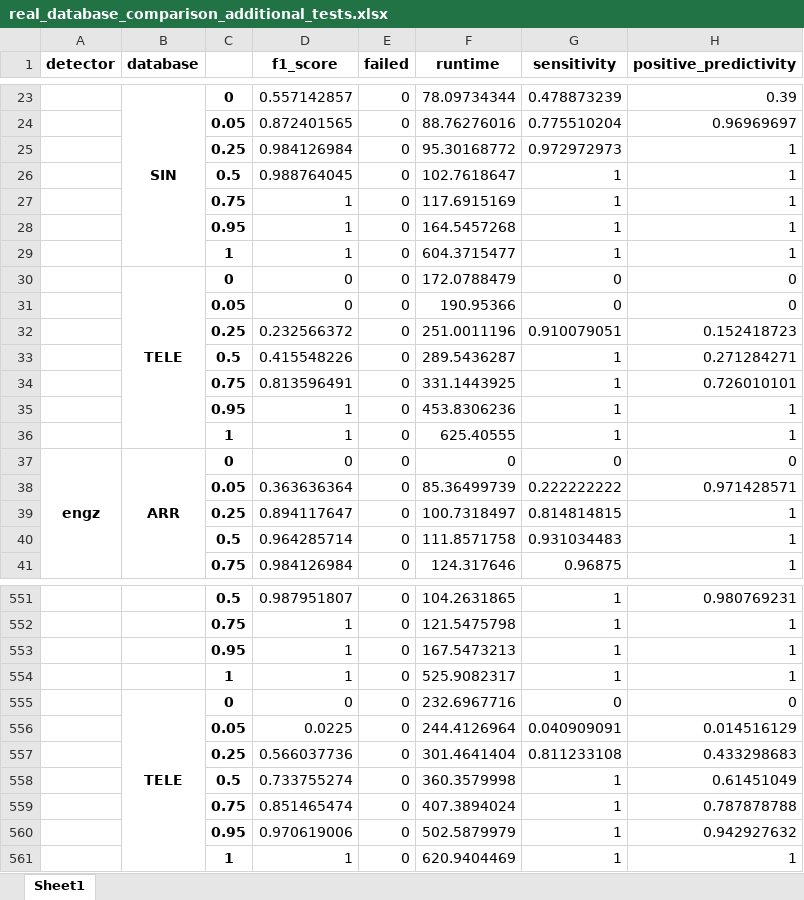
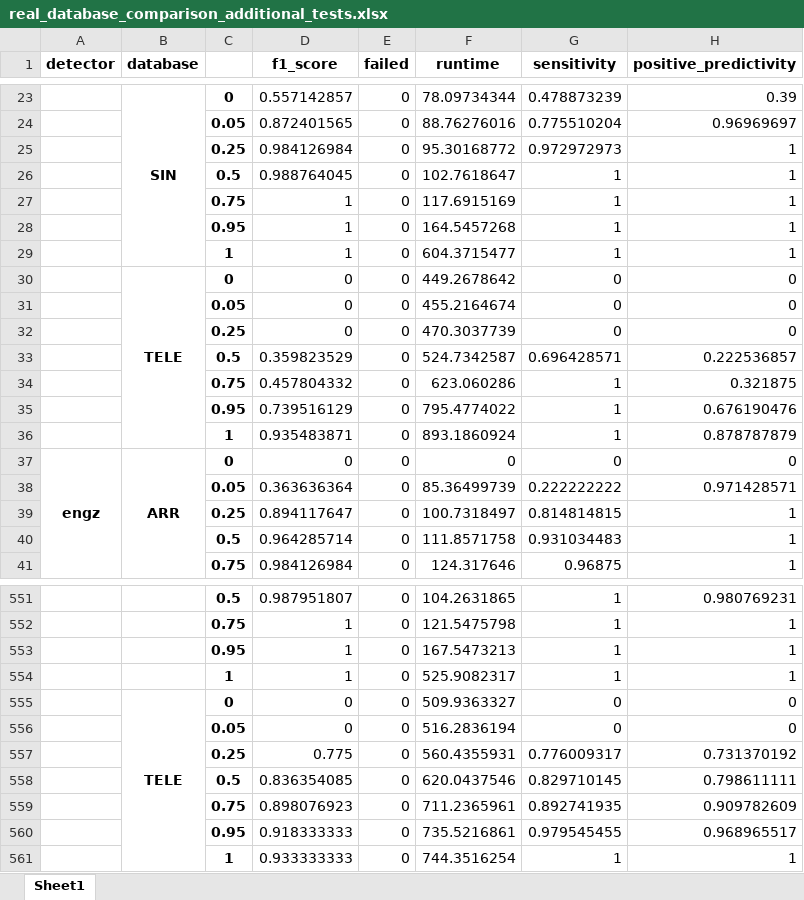
Before and after one commit to floriankri/ecg_detector_assessment, an Excel workbook: Algorithm_tester/data_autosave/real_database_comparison_additional_tests.xlsx, sheet Sheet1, drawn as a sheet; only a part is shown, gaps mark what is left out; values as stored, in another font and other column widths than the file's, no borders; removed rows and columns are numbered as before the commit, all else as after; the diff covers the shown part only; the diff names each change by its address in the sheet, - before the commit and + after, or states it on an @@ line.

```diff
--- a/Algorithm_tester/data_autosave/real_database_comparison_additional_tests.xlsx (sheet Sheet1)
+++ b/Algorithm_tester/data_autosave/real_database_comparison_additional_tests.xlsx (sheet Sheet1)
-F30 (runtime): 172.0788479
+F30 (runtime): 449.2678642
-F31 (runtime): 190.95366
+F31 (runtime): 455.2164674
-row 32:  |  | 0.25 | 0.232566372 | 0 | 251.0011196 | 0.910079051 | 0.152418723
-row 33:  |  | 0.5 | 0.415548226 | 0 | 289.5436287 | 1 | 0.271284271
-row 34:  |  | 0.75 | 0.813596491 | 0 | 331.1443925 | 1 | 0.726010101
-row 35:  |  | 0.95 | 1 | 0 | 453.8306236 | 1 | 1
-row 36:  |  | 1 | 1 | 0 | 625.40555 | 1 | 1
+row 32:  |  | 0.25 | 0 | 0 | 470.3037739 | 0 | 0
+row 33:  |  | 0.5 | 0.359823529 | 0 | 524.7342587 | 0.696428571 | 0.222536857
+row 34:  |  | 0.75 | 0.457804332 | 0 | 623.060286 | 1 | 0.321875
+row 35:  |  | 0.95 | 0.739516129 | 0 | 795.4774022 | 1 | 0.676190476
+row 36:  |  | 1 | 0.935483871 | 0 | 893.1860924 | 1 | 0.878787879
-F555 (runtime): 232.6967716
+F555 (runtime): 509.9363327
-row 556:  |  | 0.05 | 0.0225 | 0 | 244.4126964 | 0.040909091 | 0.014516129
-row 557:  |  | 0.25 | 0.566037736 | 0 | 301.4641404 | 0.811233108 | 0.433298683
-row 558:  |  | 0.5 | 0.733755274 | 0 | 360.3579998 | 1 | 0.61451049
-row 559:  |  | 0.75 | 0.851465474 | 0 | 407.3894024 | 1 | 0.787878788
-row 560:  |  | 0.95 | 0.970619006 | 0 | 502.5879979 | 1 | 0.942927632
+row 556:  |  | 0.05 | 0 | 0 | 516.2836194 | 0 | 0
+row 557:  |  | 0.25 | 0.775 | 0 | 560.4355931 | 0.776009317 | 0.731370192
+row 558:  |  | 0.5 | 0.836354085 | 0 | 620.0437546 | 0.829710145 | 0.798611111
+row 559:  |  | 0.75 | 0.898076923 | 0 | 711.2365961 | 0.892741935 | 0.909782609
+row 560:  |  | 0.95 | 0.918333333 | 0 | 735.5216861 | 0.979545455 | 0.968965517
-D561 (f1_score): 1
+D561 (f1_score): 0.933333333
-F561 (runtime): 620.9404469
+F561 (runtime): 744.3516254
```
Also changed, not shown: 55 added rows, 55 removed rows and 40 edited cells elsewhere in this sheet, Algorithm_tester/data_autosave/real_database_comparison.xlsx, Algorithm_tester/data_autosave/real_overall.xlsx, 28 other files.
